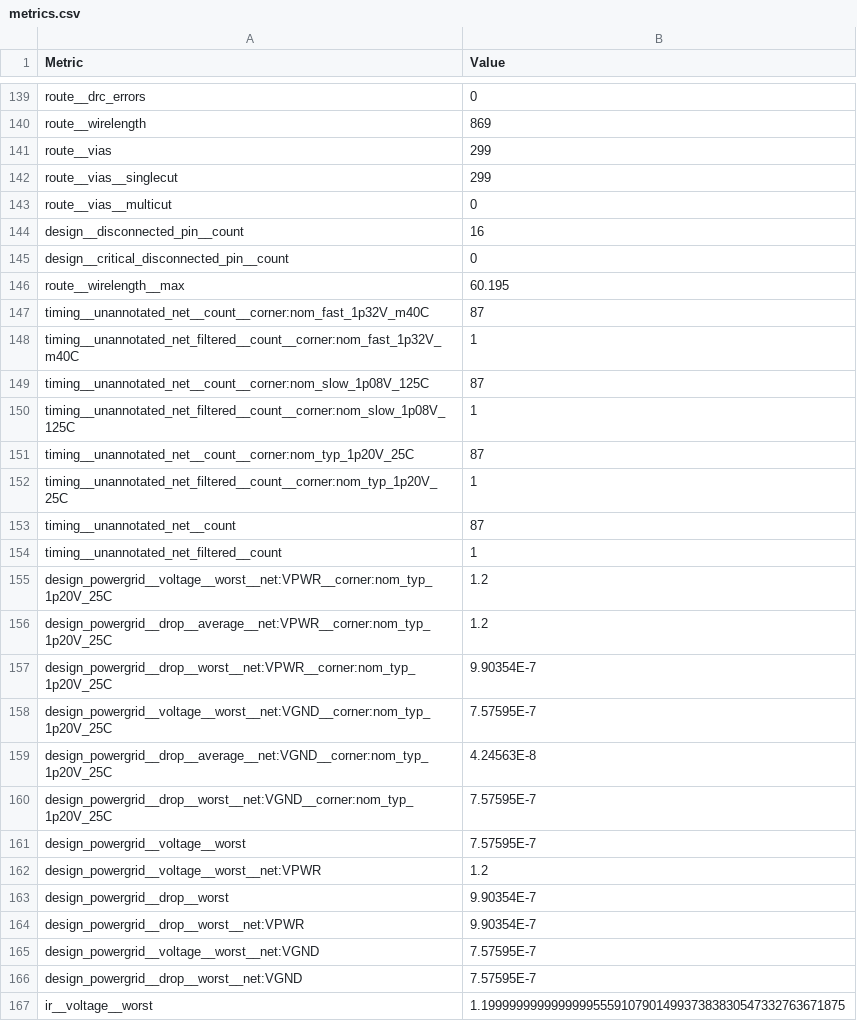
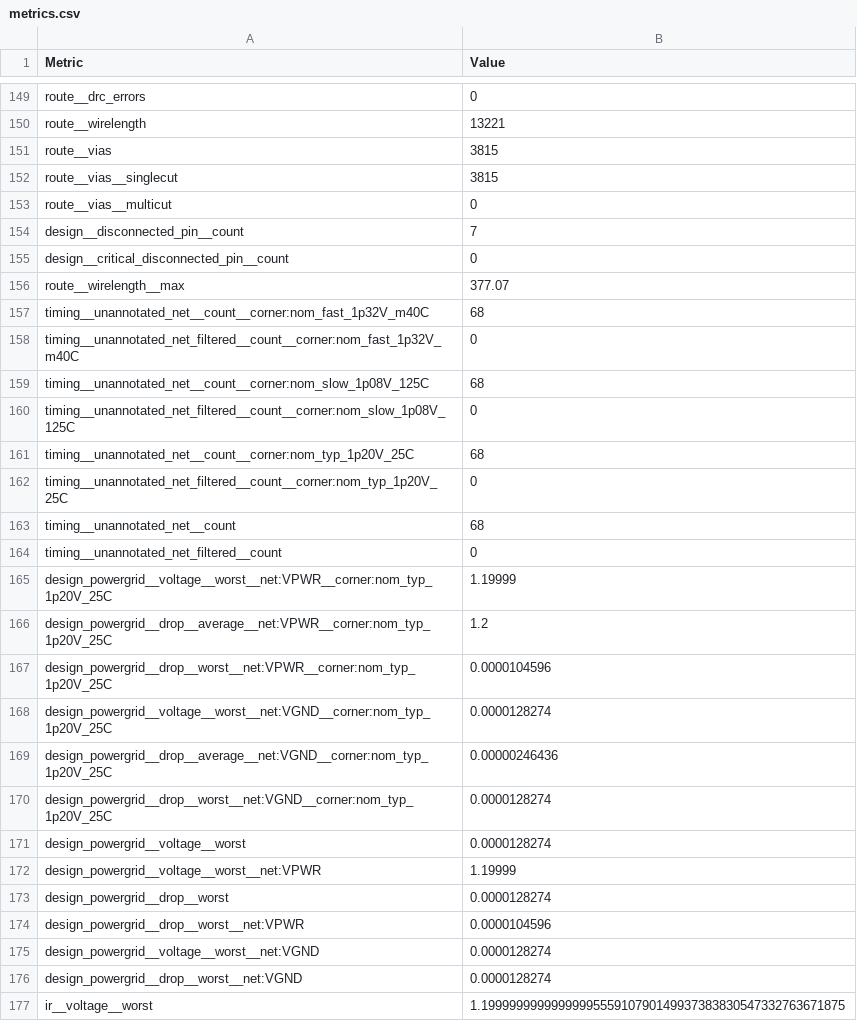
Before and after one commit to htfab/tinytapeout-ihp-25b, a CSV file: projects/tt_um_wokwi_434925031692840961/stats/metrics.csv, drawn as a sheet; only a part is shown, gaps mark what is left out; addresses are those after the commit; the diff covers the shown part only; the diff names each change by its address in the sheet, - before the commit and + after, or states it on an @@ line.

```diff
--- a/projects/tt_um_wokwi_434925031692840961/stats/metrics.csv
+++ b/projects/tt_um_wokwi_434925031692840961/stats/metrics.csv
-B150 (Value): 869
+B150 (Value): 13221
-B151:B152 (Value): 299
+B151:B152 (Value): 3815
-B154 (Value): 16
+B154 (Value): 7
-B156 (Value): 60.195
+B156 (Value): 377.07
-B157 (Value): 87
+B157 (Value): 68
-B158 (Value): 1
+B158 (Value): 0
-B159 (Value): 87
+B159 (Value): 68
-B160 (Value): 1
+B160 (Value): 0
-B161 (Value): 87
+B161 (Value): 68
-B162 (Value): 1
+B162 (Value): 0
-B163 (Value): 87
+B163 (Value): 68
-B164 (Value): 1
+B164 (Value): 0
-B165 (Value): 1.2
+B165 (Value): 1.19999
-B167 (Value): 9.90354E-7
+B167 (Value): 0.0000104596
-B168 (Value): 7.57595E-7
+B168 (Value): 0.0000128274
-B169 (Value): 4.24563E-8
+B169 (Value): 0.00000246436
-B170:B171 (Value): 7.57595E-7
+B170:B171 (Value): 0.0000128274
-B172 (Value): 1.2
+B172 (Value): 1.19999
-B173 (Value): 9.90354E-7
+B173 (Value): 0.0000128274
-B174 (Value): 9.90354E-7
+B174 (Value): 0.0000104596
-B175:B176 (Value): 7.57595E-7
+B175:B176 (Value): 0.0000128274
```
Also changed, not shown: 12 added rows, 2 removed rows, 1 moved row and 60 edited cells elsewhere in this file, 8 other files.
